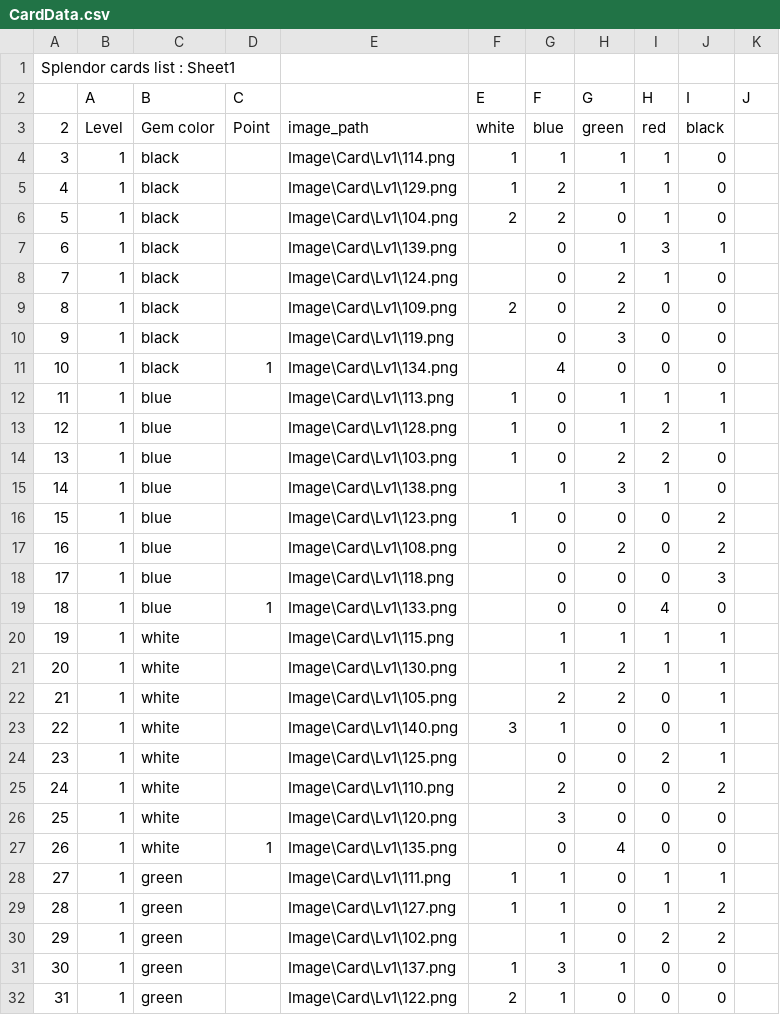
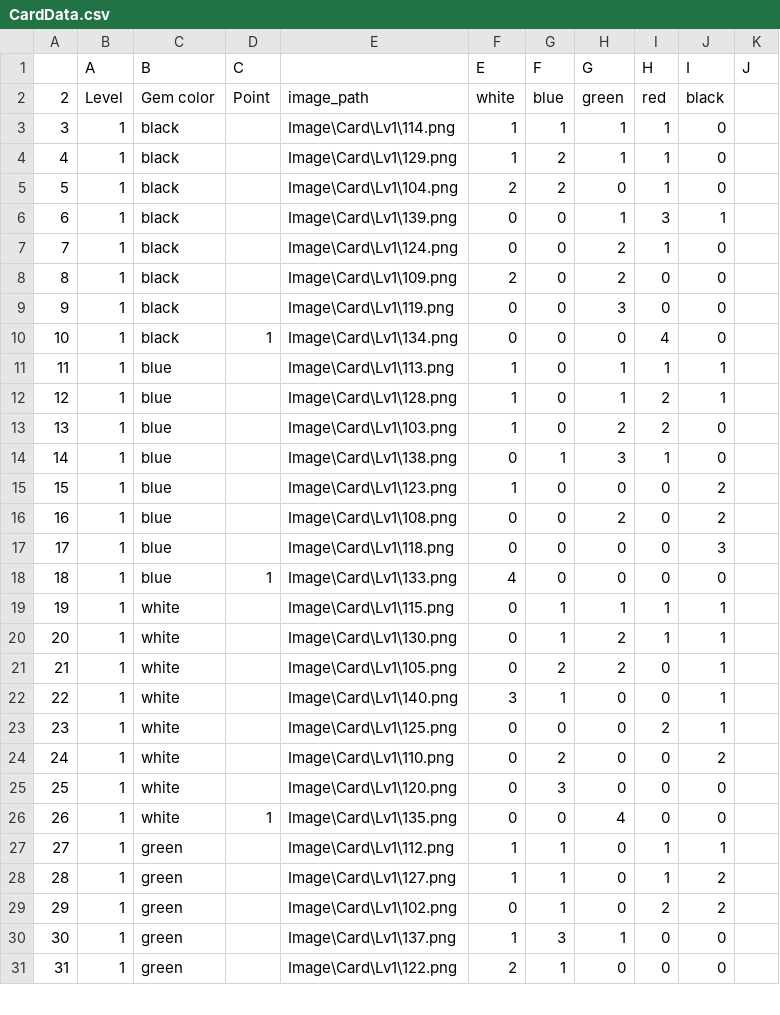
Before and after one commit to earth1168/Splenda, a CSV file: CSV/CardData.csv, drawn as a sheet; only a part is shown; the diff covers the shown part only.

Commit message:
editCSV+emptyCard

```diff
--- a/CSV/CardData.csv
+++ b/CSV/CardData.csv
@@ -1,2 +1 @@
-Splendor cards list : Sheet1,,,,,,,,,,
 ,A,B,C,,E,F,G,H,I,J
@@ -6,7 +5,7 @@ Splendor cards list : Sheet1,,,,,,,,,,
 5,1,black,,Image\Card\Lv1\104.png,2,2,0,1,0,
-6,1,black,,Image\Card\Lv1\139.png,,0,1,3,1,
-7,1,black,,Image\Card\Lv1\124.png,,0,2,1,0,
+6,1,black,,Image\Card\Lv1\139.png,0,0,1,3,1,
+7,1,black,,Image\Card\Lv1\124.png,0,0,2,1,0,
 8,1,black,,Image\Card\Lv1\109.png,2,0,2,0,0,
-9,1,black,,Image\Card\Lv1\119.png,,0,3,0,0,
-10,1,black,1,Image\Card\Lv1\134.png,,4,0,0,0,
+9,1,black,,Image\Card\Lv1\119.png,0,0,3,0,0,
+10,1,black,1,Image\Card\Lv1\134.png,0,0,0,4,0,
 11,1,blue,,Image\Card\Lv1\113.png,1,0,1,1,1,
@@ -14,18 +13,18 @@ Splendor cards list : Sheet1,,,,,,,,,,
 13,1,blue,,Image\Card\Lv1\103.png,1,0,2,2,0,
-14,1,blue,,Image\Card\Lv1\138.png,,1,3,1,0,
+14,1,blue,,Image\Card\Lv1\138.png,0,1,3,1,0,
 15,1,blue,,Image\Card\Lv1\123.png,1,0,0,0,2,
-16,1,blue,,Image\Card\Lv1\108.png,,0,2,0,2,
-17,1,blue,,Image\Card\Lv1\118.png,,0,0,0,3,
-18,1,blue,1,Image\Card\Lv1\133.png,,0,0,4,0,
-19,1,white,,Image\Card\Lv1\115.png,,1,1,1,1,
-20,1,white,,Image\Card\Lv1\130.png,,1,2,1,1,
-21,1,white,,Image\Card\Lv1\105.png,,2,2,0,1,
+16,1,blue,,Image\Card\Lv1\108.png,0,0,2,0,2,
+17,1,blue,,Image\Card\Lv1\118.png,0,0,0,0,3,
+18,1,blue,1,Image\Card\Lv1\133.png,4,0,0,0,0,
+19,1,white,,Image\Card\Lv1\115.png,0,1,1,1,1,
+20,1,white,,Image\Card\Lv1\130.png,0,1,2,1,1,
+21,1,white,,Image\Card\Lv1\105.png,0,2,2,0,1,
 22,1,white,,Image\Card\Lv1\140.png,3,1,0,0,1,
-23,1,white,,Image\Card\Lv1\125.png,,0,0,2,1,
-24,1,white,,Image\Card\Lv1\110.png,,2,0,0,2,
-25,1,white,,Image\Card\Lv1\120.png,,3,0,0,0,
-26,1,white,1,Image\Card\Lv1\135.png,,0,4,0,0,
-27,1,green,,Image\Card\Lv1\111.png,1,1,0,1,1,
+23,1,white,,Image\Card\Lv1\125.png,0,0,0,2,1,
+24,1,white,,Image\Card\Lv1\110.png,0,2,0,0,2,
+25,1,white,,Image\Card\Lv1\120.png,0,3,0,0,0,
+26,1,white,1,Image\Card\Lv1\135.png,0,0,4,0,0,
+27,1,green,,Image\Card\Lv1\112.png,1,1,0,1,1,
 28,1,green,,Image\Card\Lv1\127.png,1,1,0,1,2,
-29,1,green,,Image\Card\Lv1\102.png,,1,0,2,2,
+29,1,green,,Image\Card\Lv1\102.png,0,1,0,2,2,
 30,1,green,,Image\Card\Lv1\137.png,1,3,1,0,0,
```
Also changed, not shown: 62 edited cells elsewhere in this file, 1 other file.
